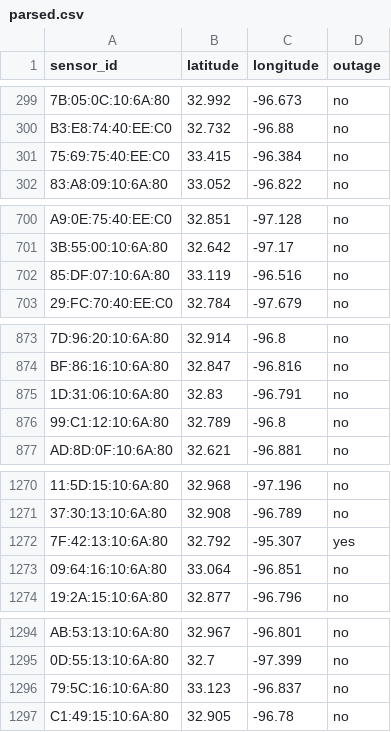
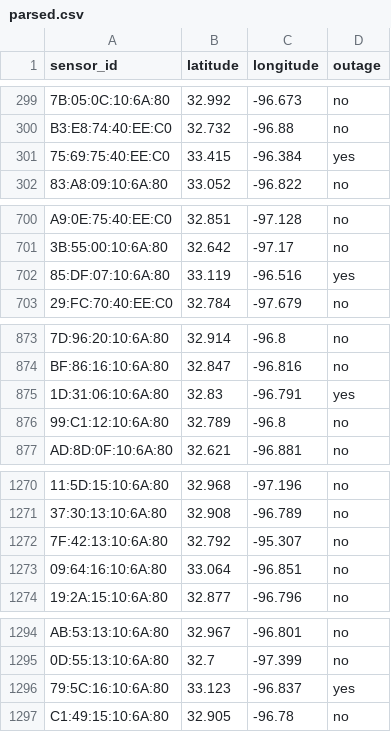
Before and after one commit to DallasMorningNews/analysis_whisker-outage, a CSV file: parsed.csv, drawn as a sheet; only a part is shown, gaps mark what is left out; the diff covers the shown part only; the diff names each change by its address in the sheet, - before the commit and + after, or states it on an @@ line.

```diff
--- a/parsed.csv
+++ b/parsed.csv
-D301 (outage): no
+D301 (outage): yes
-D702 (outage): no
+D702 (outage): yes
-D875 (outage): no
+D875 (outage): yes
-D1272 (outage): yes
+D1272 (outage): no
-D1296 (outage): no
+D1296 (outage): yes
```
Also changed, not shown: 37 edited cells elsewhere in this file, Storm_Individual_Power_Outages.csv.
